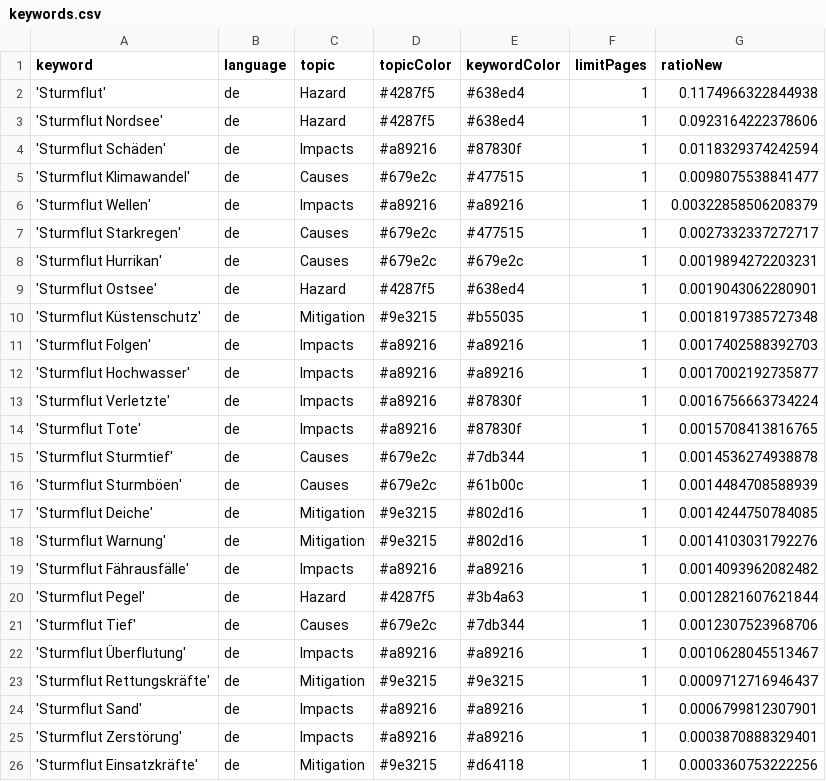
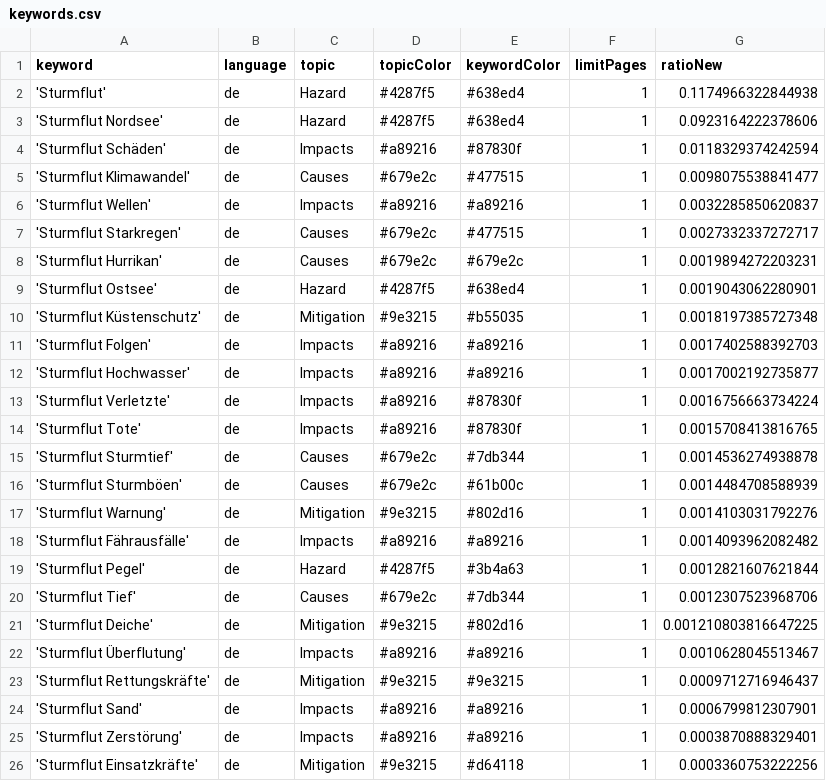
Before and after one commit to MomoMusic/surgeIsComing, a CSV file: keywords.csv, drawn as a sheet; only a part is shown.

Commit message:
Commit from GitHub Actions (harvest:0.0)

```diff
--- a/keywords.csv
+++ b/keywords.csv
@@ -5,3 +5,3 @@ keyword,language,topic,topicColor,keywordColor,limitPages,ratioNew
 'Sturmflut Klimawandel',de,Causes,#679e2c,#477515,1,0.0098075538841477
-'Sturmflut Wellen',de,Impacts,#a89216,#a89216,1,0.00322858506208379
+'Sturmflut Wellen',de,Impacts,#a89216,#a89216,1,0.0032285850620837
 'Sturmflut Starkregen',de,Causes,#679e2c,#477515,1,0.0027332337272717
@@ -16,3 +16,2 @@ keyword,language,topic,topicColor,keywordColor,limitPages,ratioNew
 'Sturmflut Sturmböen',de,Causes,#679e2c,#61b00c,1,0.0014484708588939
-'Sturmflut Deiche',de,Mitigation,#9e3215,#802d16,1,0.0014244750784085
 'Sturmflut Warnung',de,Mitigation,#9e3215,#802d16,1,0.0014103031792276
@@ -21,2 +20,3 @@ keyword,language,topic,topicColor,keywordColor,limitPages,ratioNew
 'Sturmflut Tief',de,Causes,#679e2c,#7db344,1,0.0012307523968706
+'Sturmflut Deiche',de,Mitigation,#9e3215,#802d16,1,0.001210803816647225
 'Sturmflut Überflutung',de,Impacts,#a89216,#a89216,1,0.0010628045513467
```
